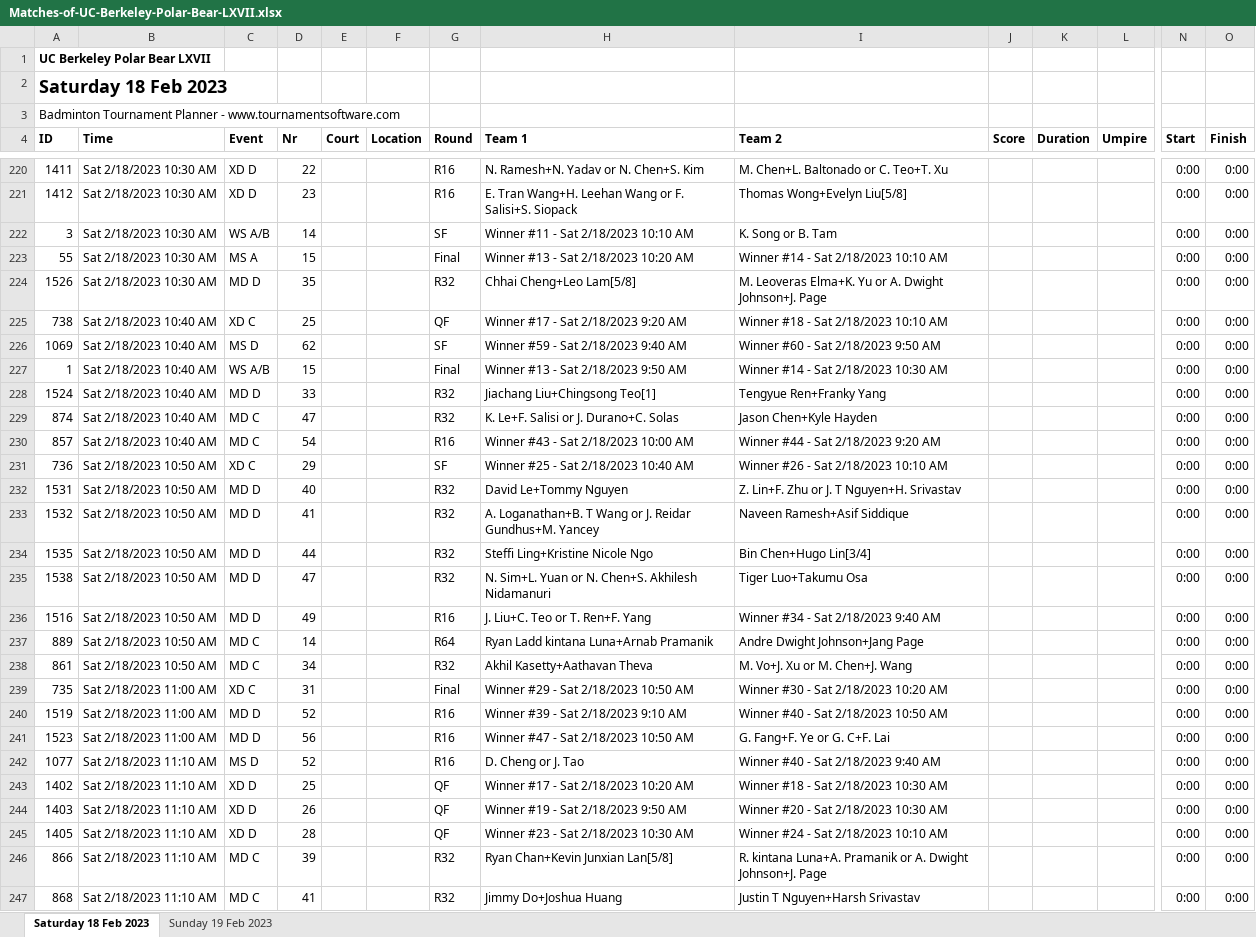
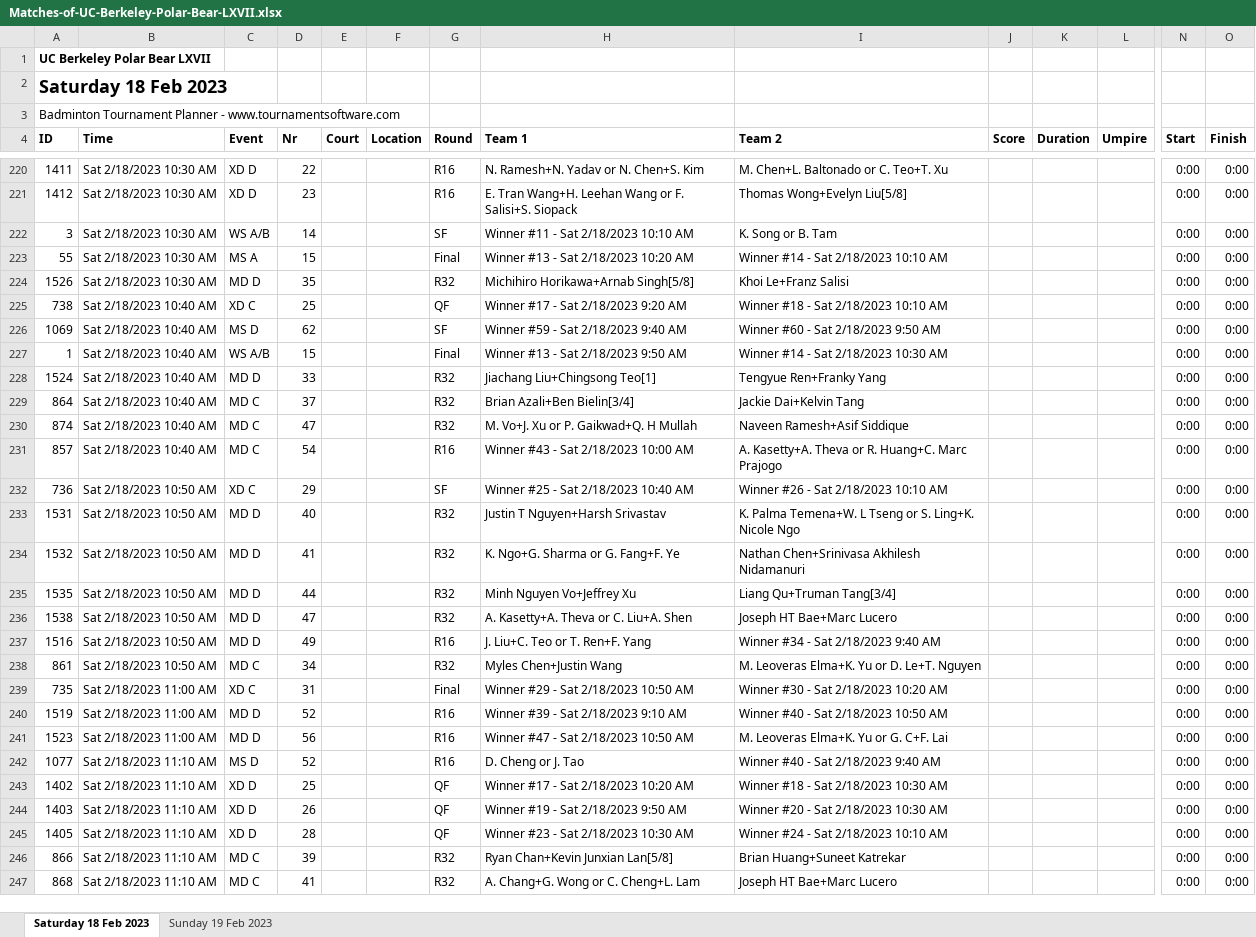
Before and after one commit to cal-badminton/tourney-schedule, an Excel workbook: src/Matches-of-UC-Berkeley-Polar-Bear-LXVII.xlsx, sheet Saturday 18 Feb 2023, drawn as a sheet; only a part is shown, gaps mark what is left out; values as stored, in another font and other column widths than the file's, no borders; removed rows and columns are numbered as before the commit, all else as after; rows hold the shown columns only; the diff covers the shown part only; the diff names each change by its address in the sheet, - before the commit and + after, or states it on an @@ line.

Commit message:
update matches

```diff
--- a/src/Matches-of-UC-Berkeley-Polar-Bear-LXVII.xlsx (sheet Saturday 18 Feb 2023)
+++ b/src/Matches-of-UC-Berkeley-Polar-Bear-LXVII.xlsx (sheet Saturday 18 Feb 2023)
-H224 (Team 1): Chhai Cheng+Leo Lam[5/8]
+H224 (Team 1): Michihiro Horikawa+Arnab Singh[5/8]
-I224 (Team 2): M. Leoveras Elma+K. Yu or A. Dwight Johnson+J. Page
+I224 (Team 2): Khoi Le+Franz Salisi
+row 229: 864 | Sat 2/18/2023 10:40 AM | MD C | 37 |  |  | R32 | Brian Azali+Ben Bielin[3/4] | Jackie Dai+Kelvin Tang |  |  |  | 0:00 | 0:00
-H230 (Team 1): K. Le+F. Salisi or J. Durano+C. Solas
+H230 (Team 1): M. Vo+J. Xu or P. Gaikwad+Q. H Mullah
-I230 (Team 2): Jason Chen+Kyle Hayden
+I230 (Team 2): Naveen Ramesh+Asif Siddique
-I231 (Team 2): Winner #44 - Sat 2/18/2023 9:20 AM
+I231 (Team 2): A. Kasetty+A. Theva or R. Huang+C. Marc Prajogo
-H233 (Team 1): David Le+Tommy Nguyen
+H233 (Team 1): Justin T Nguyen+Harsh Srivastav
-I233 (Team 2): Z. Lin+F. Zhu or J. T Nguyen+H. Srivastav
+I233 (Team 2): K. Palma Temena+W. L Tseng or S. Ling+K. Nicole Ngo
-H234 (Team 1): A. Loganathan+B. T Wang or J. Reidar Gundhus+M. Yancey
+H234 (Team 1): K. Ngo+G. Sharma or G. Fang+F. Ye
-I234 (Team 2): Naveen Ramesh+Asif Siddique
+I234 (Team 2): Nathan Chen+Srinivasa Akhilesh Nidamanuri
-H235 (Team 1): Steffi Ling+Kristine Nicole Ngo
+H235 (Team 1): Minh Nguyen Vo+Jeffrey Xu
-I235 (Team 2): Bin Chen+Hugo Lin[3/4]
+I235 (Team 2): Liang Qu+Truman Tang[3/4]
-H236 (Team 1): N. Sim+L. Yuan or N. Chen+S. Akhilesh Nidamanuri
+H236 (Team 1): A. Kasetty+A. Theva or C. Liu+A. Shen
-I236 (Team 2): Tiger Luo+Takumu Osa
+I236 (Team 2): Joseph HT Bae+Marc Lucero
-row 237: 889 | Sat 2/18/2023 10:50 AM | MD C | 14 |  |  | R64 | Ryan Ladd kintana Luna+Arnab Pramanik | Andre Dwight Johnson+Jang Page |  |  |  | 0:00 | 0:00
-H238 (Team 1): Akhil Kasetty+Aathavan Theva
+H238 (Team 1): Myles Chen+Justin Wang
-I238 (Team 2): M. Vo+J. Xu or M. Chen+J. Wang
+I238 (Team 2): M. Leoveras Elma+K. Yu or D. Le+T. Nguyen
-I241 (Team 2): G. Fang+F. Ye or G. C+F. Lai
+I241 (Team 2): M. Leoveras Elma+K. Yu or G. C+F. Lai
-I246 (Team 2): R. kintana Luna+A. Pramanik or A. Dwight Johnson+J. Page
+I246 (Team 2): Brian Huang+Suneet Katrekar
-H247 (Team 1): Jimmy Do+Joshua Huang
+H247 (Team 1): A. Chang+G. Wong or C. Cheng+L. Lam
-I247 (Team 2): Justin T Nguyen+Harsh Srivastav
+I247 (Team 2): Joseph HT Bae+Marc Lucero
```
Also changed, not shown: 5 added rows, 5 removed rows and 108 edited cells elsewhere in this sheet, sheet Sunday 19 Feb 2023, 1 other file.
